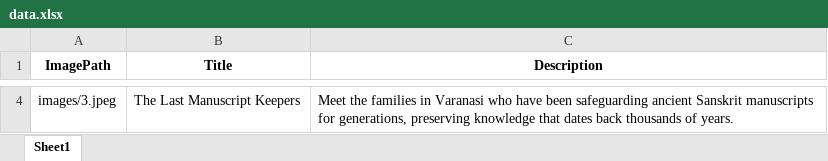
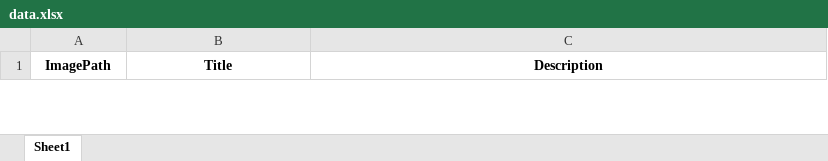
Before and after one commit to cvrikshana/UnsungIndia, an Excel workbook: data.xlsx, sheet Sheet1, drawn as a sheet; only a part is shown, gaps mark what is left out; values as stored, in another font and other column widths than the file's, no borders; charts and pictures not drawn; removed rows and columns are numbered as before the commit, all else as after; the diff covers the shown part only; the diff names each change by its address in the sheet, - before the commit and + after, or states it on an @@ line.

Commit message:
Add files via upload

```diff
--- a/data.xlsx (sheet Sheet1)
+++ b/data.xlsx (sheet Sheet1)
-row 4: images/3.jpeg | The Last Manuscript Keepers | Meet the families in Varanasi who have been safeguarding ancient Sanskrit manuscripts for generations, preserving knowledge that dates back thousands of years.
```
Also changed, not shown: 1 added row and 2 removed rows elsewhere in this sheet, charts or pictures.
